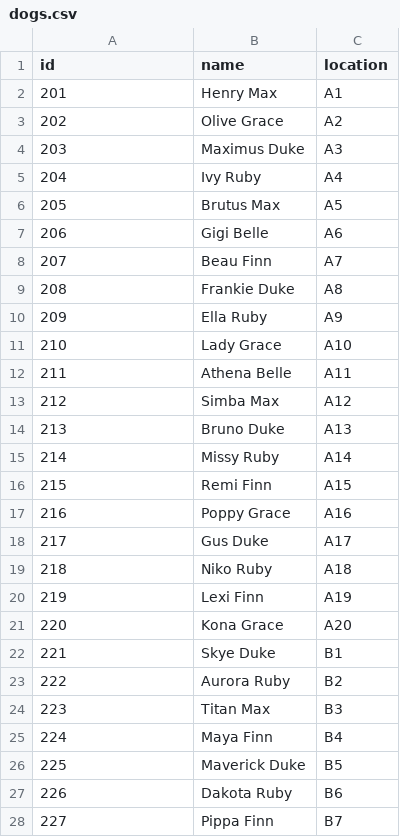
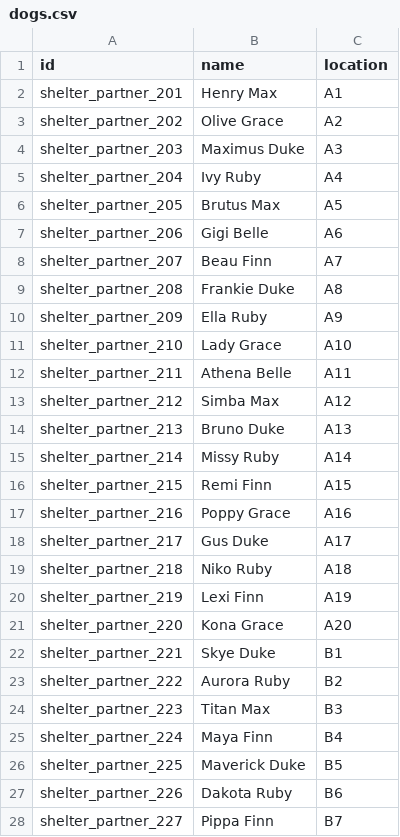
Before and after one commit to Some-Apps/ShelterPartner, a CSV file: Flutter/shelter_partner/assets/csv/dogs.csv, drawn as a sheet; only a part is shown; the diff covers the shown part only.

```diff
--- a/Flutter/shelter_partner/assets/csv/dogs.csv
+++ b/Flutter/shelter_partner/assets/csv/dogs.csv
@@ -1,28 +1,28 @@
 id,name,location
-201,Henry Max,A1
-202,Olive Grace,A2
-203,Maximus Duke,A3
-204,Ivy Ruby,A4
-205,Brutus Max,A5
-206,Gigi Belle,A6
-207,Beau Finn,A7
-208,Frankie Duke,A8
-209,Ella Ruby,A9
-210,Lady Grace,A10
-211,Athena Belle,A11
-212,Simba Max,A12
-213,Bruno Duke,A13
-214,Missy Ruby,A14
-215,Remi Finn,A15
-216,Poppy Grace,A16
-217,Gus Duke,A17
-218,Niko Ruby,A18
-219,Lexi Finn,A19
-220,Kona Grace,A20
-221,Skye Duke,B1
-222,Aurora Ruby,B2
-223,Titan Max,B3
-224,Maya Finn,B4
-225,Maverick Duke,B5
-226,Dakota Ruby,B6
-227,Pippa Finn,B7
+shelter_partner_201,Henry Max,A1
+shelter_partner_202,Olive Grace,A2
+shelter_partner_203,Maximus Duke,A3
+shelter_partner_204,Ivy Ruby,A4
+shelter_partner_205,Brutus Max,A5
+shelter_partner_206,Gigi Belle,A6
+shelter_partner_207,Beau Finn,A7
+shelter_partner_208,Frankie Duke,A8
+shelter_partner_209,Ella Ruby,A9
+shelter_partner_210,Lady Grace,A10
+shelter_partner_211,Athena Belle,A11
+shelter_partner_212,Simba Max,A12
+shelter_partner_213,Bruno Duke,A13
+shelter_partner_214,Missy Ruby,A14
+shelter_partner_215,Remi Finn,A15
+shelter_partner_216,Poppy Grace,A16
+shelter_partner_217,Gus Duke,A17
+shelter_partner_218,Niko Ruby,A18
+shelter_partner_219,Lexi Finn,A19
+shelter_partner_220,Kona Grace,A20
+shelter_partner_221,Skye Duke,B1
+shelter_partner_222,Aurora Ruby,B2
+shelter_partner_223,Titan Max,B3
+shelter_partner_224,Maya Finn,B4
+shelter_partner_225,Maverick Duke,B5
+shelter_partner_226,Dakota Ruby,B6
+shelter_partner_227,Pippa Finn,B7
```
Also changed, not shown: 173 edited cells elsewhere in this file, Flutter/shelter_partner/assets/csv/cats.csv, 14 other files.
